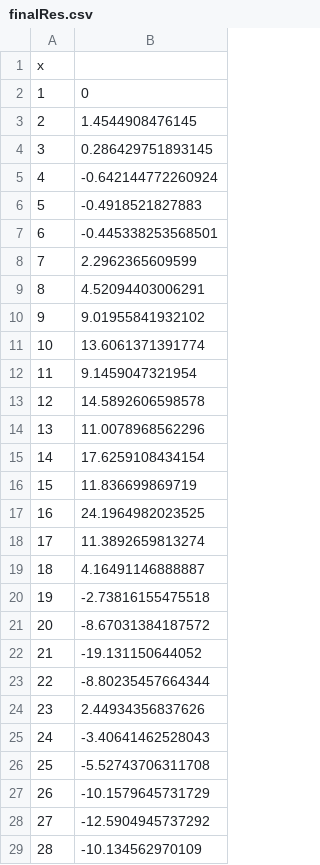
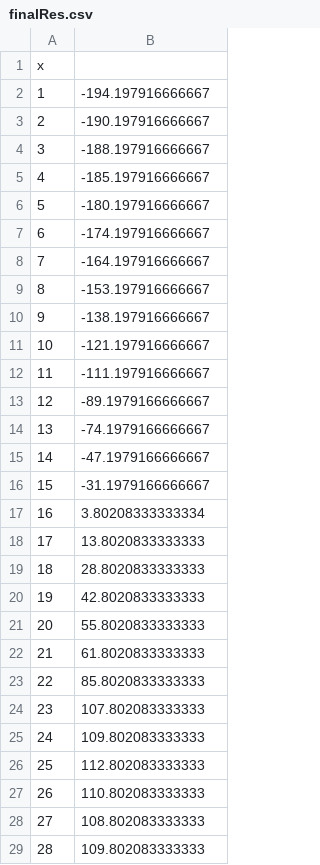
Before and after one commit to tomwilding/emp, a CSV file: finalRes.csv, drawn as a sheet; only a part is shown; the diff covers the shown part only.

```diff
--- a/finalRes.csv
+++ b/finalRes.csv
@@ -1,29 +1,29 @@
 x
-1,0
-2,1.4544908476145
-3,0.286429751893145
-4,-0.642144772260924
-5,-0.4918521827883
-6,-0.445338253568501
-7,2.2962365609599
-8,4.52094403006291
-9,9.01955841932102
-10,13.6061371391774
-11,9.1459047321954
-12,14.5892606598578
-13,11.0078968562296
-14,17.6259108434154
-15,11.836699869719
-16,24.1964982023525
-17,11.3892659813274
-18,4.16491146888887
-19,-2.73816155475518
-20,-8.67031384187572
-21,-19.131150644052
-22,-8.80235457664344
-23,2.44934356837626
-24,-3.40641462528043
-25,-5.52743706311708
-26,-10.1579645731729
-27,-12.5904945737292
-28,-10.134562970109
+1,-194.197916666667
+2,-190.197916666667
+3,-188.197916666667
+4,-185.197916666667
+5,-180.197916666667
+6,-174.197916666667
+7,-164.197916666667
+8,-153.197916666667
+9,-138.197916666667
+10,-121.197916666667
+11,-111.197916666667
+12,-89.1979166666667
+13,-74.1979166666667
+14,-47.1979166666667
+15,-31.1979166666667
+16,3.80208333333334
+17,13.8020833333333
+18,28.8020833333333
+19,42.8020833333333
+20,55.8020833333333
+21,61.8020833333333
+22,85.8020833333333
+23,107.802083333333
+24,109.802083333333
+25,112.802083333333
+26,110.802083333333
+27,108.802083333333
+28,109.802083333333
```
Also changed, not shown: 68 edited cells elsewhere in this file, 9 other files.
